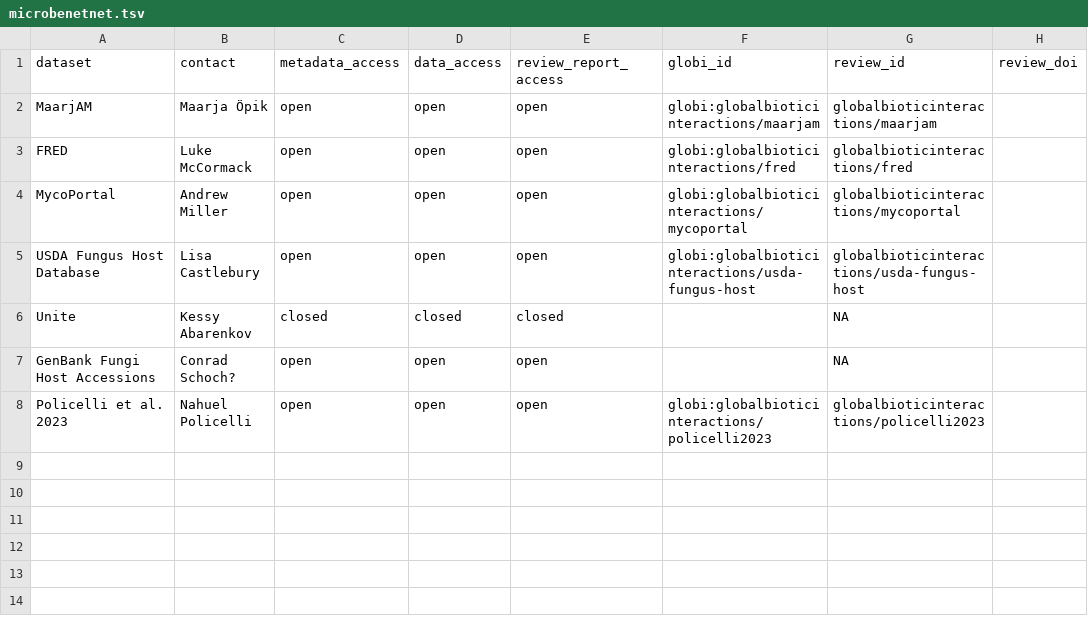
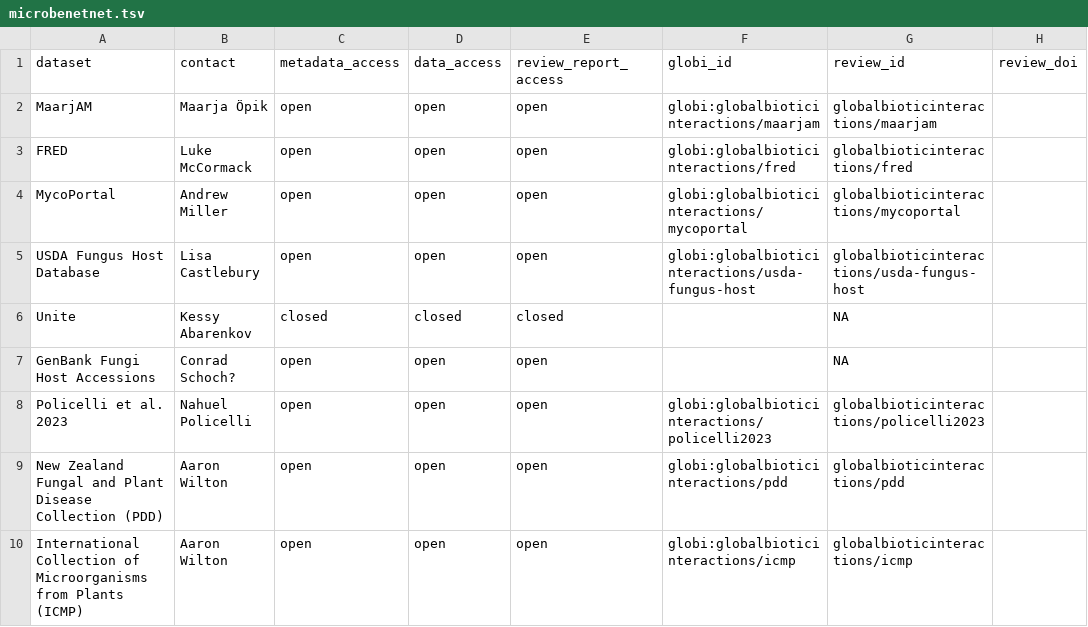
Before and after one commit to globalbioticinteractions/globalbioticinteractions.github.io, a TSV file: _data/microbenetnet.tsv, drawn as a sheet; the diff names each change by its address in the sheet, - before the commit and + after, or states it on an @@ line.

Commit message:
add PDD and ICMP; related to https://github.com/globalbioticinteractions/globalbioticinteractions/issues/1061; https://github.com/globalbioticinteractions/globalbioticinteractions/issues/1060

```diff
--- a/_data/microbenetnet.tsv
+++ b/_data/microbenetnet.tsv
+row 9: New Zealand Fungal and Plant Disease Collection (PDD) | Aaron Wilton | open | open | open | globi:globalbioticinteractions/pdd | globalbioticinteractions/pdd
+row 10: International Collection of Microorganisms from Plants (ICMP) | Aaron Wilton | open | open | open | globi:globalbioticinteractions/icmp | globalbioticinteractions/icmp
```
